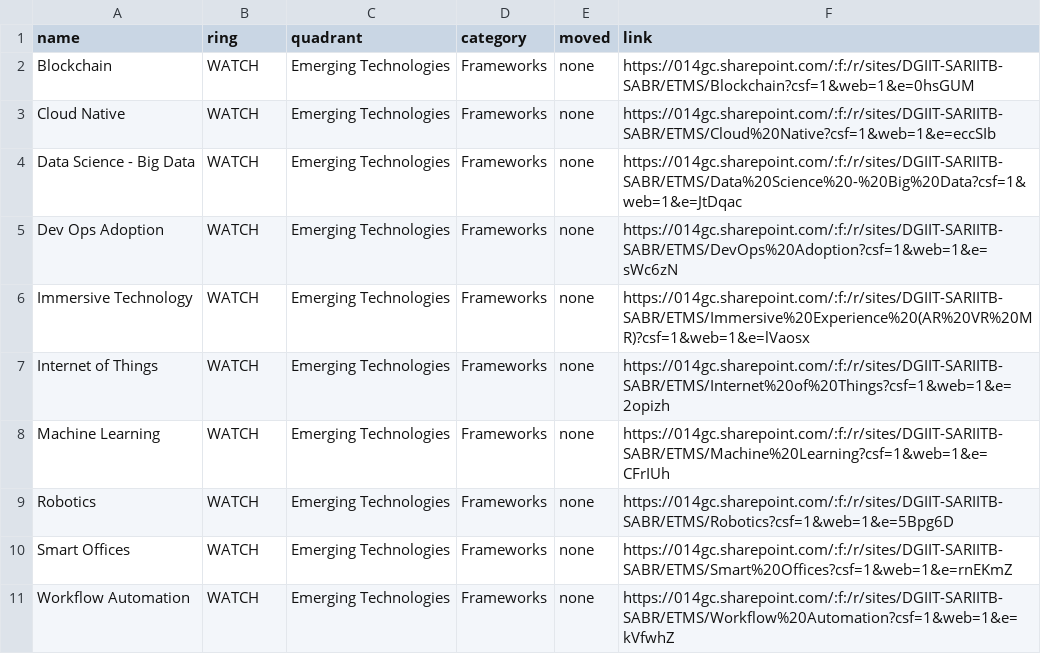
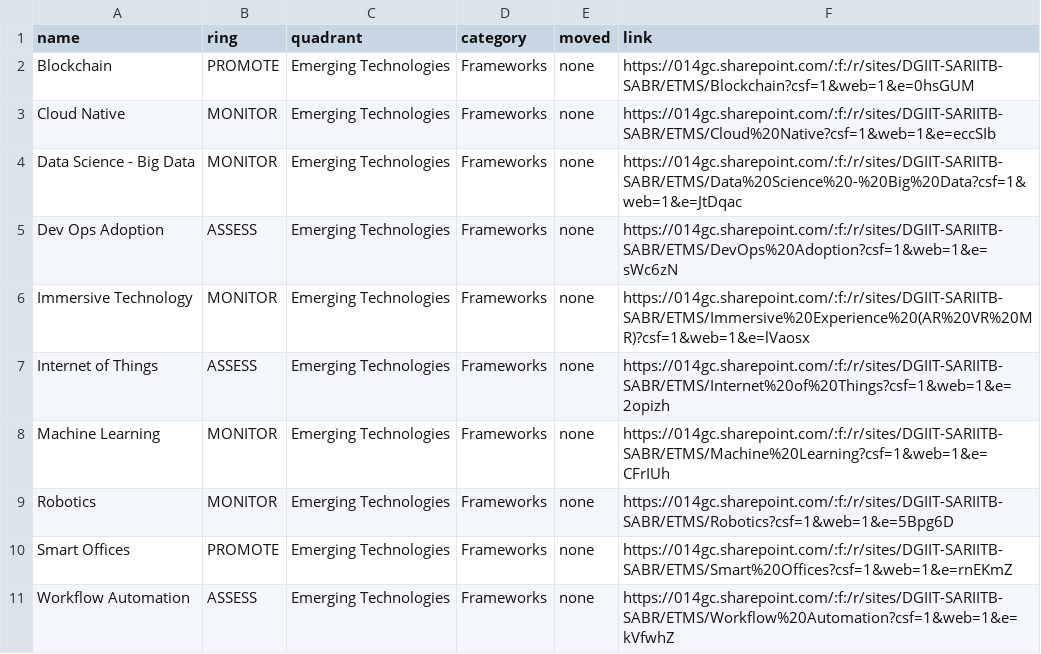
Before and after one commit to sara-sabr/rp-tech-radar, a CSV file: data.csv, drawn as a sheet.

Commit message:
WIP for single column

```diff
--- a/data.csv
+++ b/data.csv
@@ -1,11 +1,11 @@
 name,ring,quadrant,category,moved,link
-Blockchain,WATCH,Emerging Technologies,Frameworks,none,https://014gc.sharepoint.com/:f:/r/sites/DGIIT-SARIITB-SABR/ETMS/Blockchain?csf=1&web=1&e=0hsGUM
-Cloud Native,WATCH,Emerging Technologies,Frameworks,none,https://014gc.sharepoint.com/:f:/r/sites/DGIIT-SARIITB-SABR/ETMS/Cloud%20Native?csf=1&web=1&e=eccSIb
-Data Science - Big Data,WATCH,Emerging Technologies,Frameworks,none,https://014gc.sharepoint.com/:f:/r/sites/DGIIT-SARIITB-SABR/ETMS/Data%20Science%20-%20Big%20Data?csf=1&web=1&e=JtDqac
-Dev Ops Adoption,WATCH,Emerging Technologies,Frameworks,none,https://014gc.sharepoint.com/:f:/r/sites/DGIIT-SARIITB-SABR/ETMS/DevOps%20Adoption?csf=1&web=1&e=sWc6zN
-Immersive Technology,WATCH,Emerging Technologies,Frameworks,none,https://014gc.sharepoint.com/:f:/r/sites/DGIIT-SARIITB-SABR/ETMS/Immersive%20Experience%20(AR%20VR%20MR)?csf=1&web=1&e=lVaosx
-Internet of Things,WATCH,Emerging Technologies,Frameworks,none,https://014gc.sharepoint.com/:f:/r/sites/DGIIT-SARIITB-SABR/ETMS/Internet%20of%20Things?csf=1&web=1&e=2opizh
-Machine Learning,WATCH,Emerging Technologies,Frameworks,none,https://014gc.sharepoint.com/:f:/r/sites/DGIIT-SARIITB-SABR/ETMS/Machine%20Learning?csf=1&web=1&e=CFrIUh
-Robotics,WATCH,Emerging Technologies,Frameworks,none,https://014gc.sharepoint.com/:f:/r/sites/DGIIT-SARIITB-SABR/ETMS/Robotics?csf=1&web=1&e=5Bpg6D
-Smart Offices,WATCH,Emerging Technologies,Frameworks,none,https://014gc.sharepoint.com/:f:/r/sites/DGIIT-SARIITB-SABR/ETMS/Smart%20Offices?csf=1&web=1&e=rnEKmZ
-Workflow Automation,WATCH,Emerging Technologies,Frameworks,none,https://014gc.sharepoint.com/:f:/r/sites/DGIIT-SARIITB-SABR/ETMS/Workflow%20Automation?csf=1&web=1&e=kVfwhZ
+Blockchain,PROMOTE,Emerging Technologies,Frameworks,none,https://014gc.sharepoint.com/:f:/r/sites/DGIIT-SARIITB-SABR/ETMS/Blockchain?csf=1&web=1&e=0hsGUM
+Cloud Native,MONITOR,Emerging Technologies,Frameworks,none,https://014gc.sharepoint.com/:f:/r/sites/DGIIT-SARIITB-SABR/ETMS/Cloud%20Native?csf=1&web=1&e=eccSIb
+Data Science - Big Data,MONITOR,Emerging Technologies,Frameworks,none,https://014gc.sharepoint.com/:f:/r/sites/DGIIT-SARIITB-SABR/ETMS/Data%20Science%20-%20Big%20Data?csf=1&web=1&e=JtDqac
+Dev Ops Adoption,ASSESS,Emerging Technologies,Frameworks,none,https://014gc.sharepoint.com/:f:/r/sites/DGIIT-SARIITB-SABR/ETMS/DevOps%20Adoption?csf=1&web=1&e=sWc6zN
+Immersive Technology,MONITOR,Emerging Technologies,Frameworks,none,https://014gc.sharepoint.com/:f:/r/sites/DGIIT-SARIITB-SABR/ETMS/Immersive%20Experience%20(AR%20VR%20MR)?csf=1&web=1&e=lVaosx
+Internet of Things,ASSESS,Emerging Technologies,Frameworks,none,https://014gc.sharepoint.com/:f:/r/sites/DGIIT-SARIITB-SABR/ETMS/Internet%20of%20Things?csf=1&web=1&e=2opizh
+Machine Learning,MONITOR,Emerging Technologies,Frameworks,none,https://014gc.sharepoint.com/:f:/r/sites/DGIIT-SARIITB-SABR/ETMS/Machine%20Learning?csf=1&web=1&e=CFrIUh
+Robotics,MONITOR,Emerging Technologies,Frameworks,none,https://014gc.sharepoint.com/:f:/r/sites/DGIIT-SARIITB-SABR/ETMS/Robotics?csf=1&web=1&e=5Bpg6D
+Smart Offices,PROMOTE,Emerging Technologies,Frameworks,none,https://014gc.sharepoint.com/:f:/r/sites/DGIIT-SARIITB-SABR/ETMS/Smart%20Offices?csf=1&web=1&e=rnEKmZ
+Workflow Automation,ASSESS,Emerging Technologies,Frameworks,none,https://014gc.sharepoint.com/:f:/r/sites/DGIIT-SARIITB-SABR/ETMS/Workflow%20Automation?csf=1&web=1&e=kVfwhZ
```
Also changed, not shown: 2 other files.
